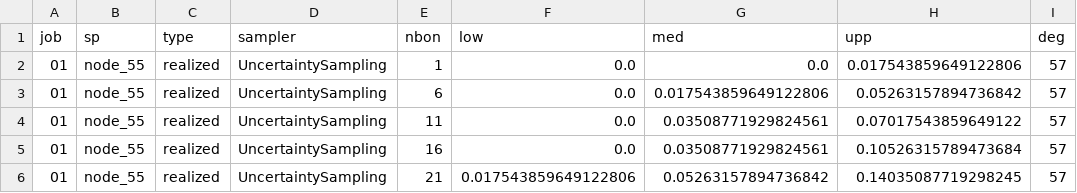
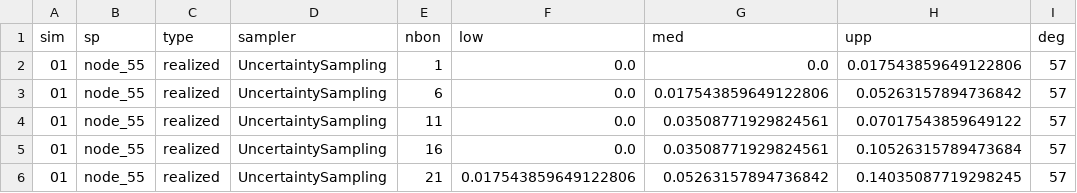
Before and after one commit to gabrieldansereau/NetworkMonitoring, a CSV file: data/monitored_samplers.csv, drawn as a sheet; only a part is shown.

```diff
--- a/data/monitored_samplers.csv
+++ b/data/monitored_samplers.csv
@@ -1,2 +1,2 @@
-job,sp,type,sampler,nbon,low,med,upp,deg
+sim,sp,type,sampler,nbon,low,med,upp,deg
 01,node_55,realized,UncertaintySampling,1,0.0,0.0,0.017543859649122806,57
```
Also changed, not shown: data/monitored_spp.csv, 4 other files.
